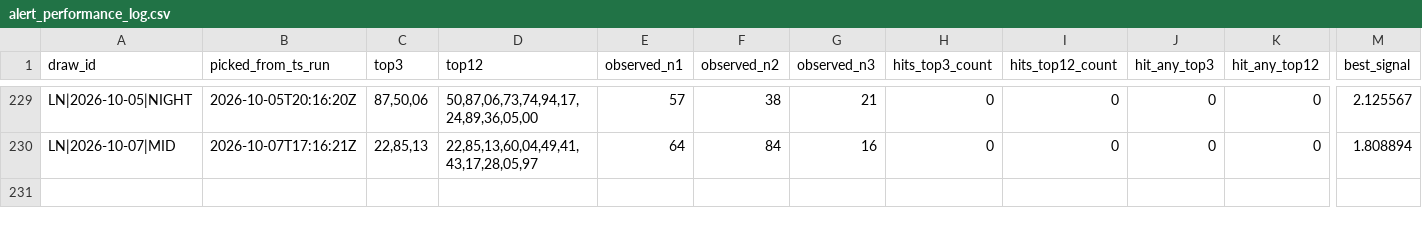
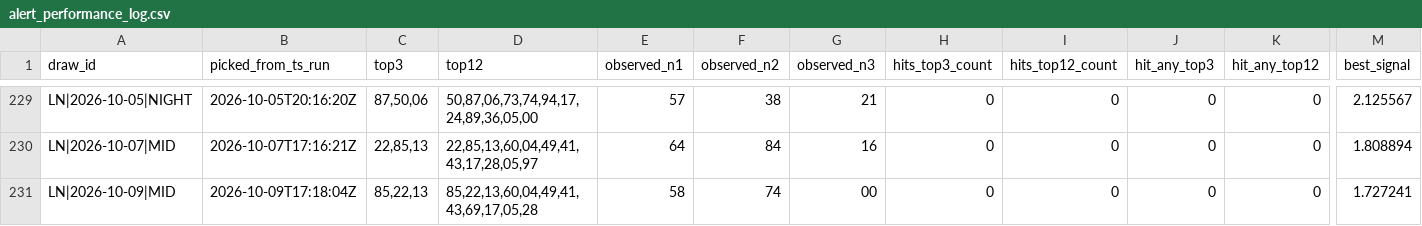
Before and after one commit to carbosota1/LOTERIA-NACIONAL-2, a CSV file: data/alert_performance_log.csv, drawn as a sheet; only a part is shown, gaps mark what is left out; rows hold the shown columns only; the diff names each change by its address in the sheet, - before the commit and + after, or states it on an @@ line.

```diff
--- a/data/alert_performance_log.csv
+++ b/data/alert_performance_log.csv
+row 231: LN|2026-10-09|MID | 2026-10-09T17:18:04Z | 85,22,13 | 85,22,13,60,04,49,41,43,69,17,05,28 | 58 | 74 | 00 | 0 | 0 | 0 | 0 | 1.727241
```
